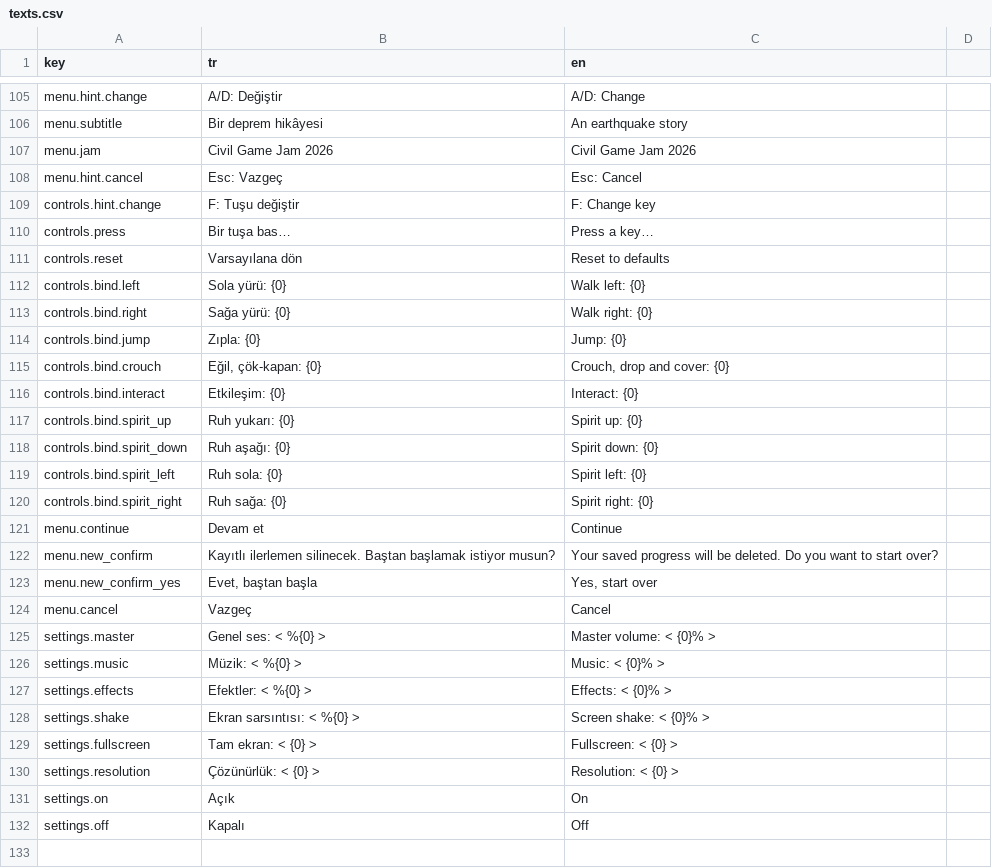
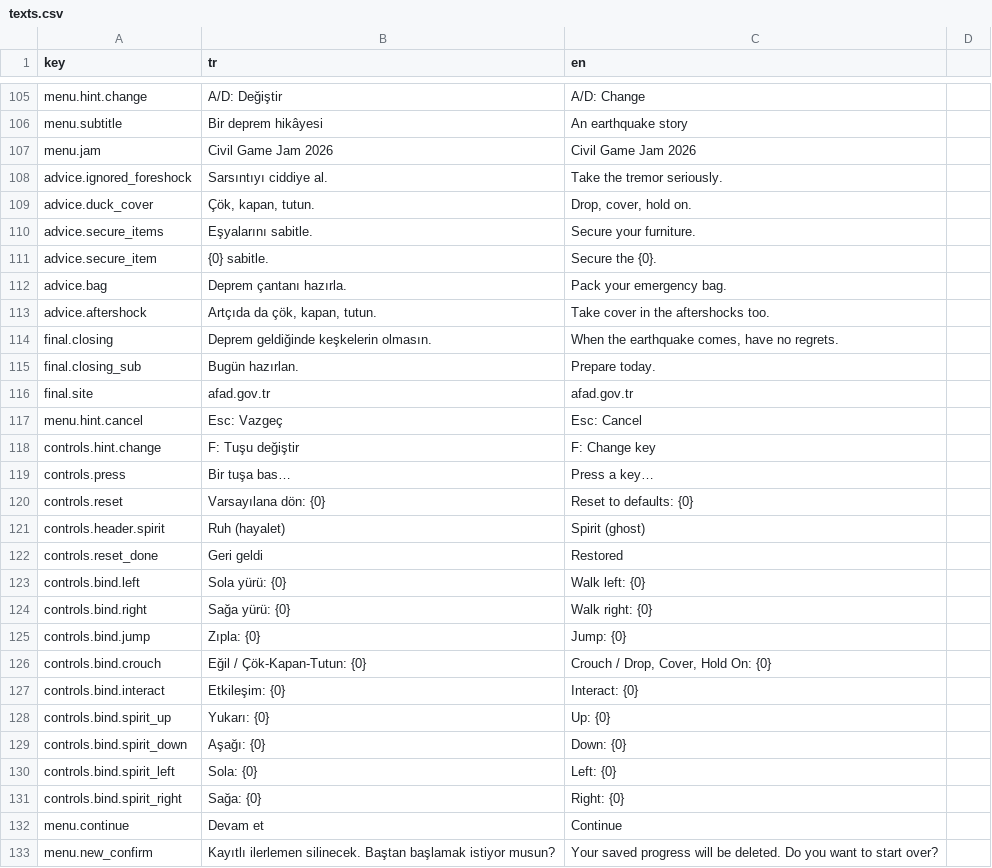
Before and after one commit to g0ktengri/i-wish-civilgamejam2026, a CSV file: Assets/Resources/texts.csv, drawn as a sheet; only a part is shown, gaps mark what is left out; the shorter side is filled out with more unchanged rows.

```diff
--- a/Assets/Resources/texts.csv
+++ b/Assets/Resources/texts.csv
@@ -131,2 +131,11 @@ menu.subtitle,Bir deprem hikâyesi,An earthquake story
 menu.jam,Civil Game Jam 2026,Civil Game Jam 2026
+advice.ignored_foreshock,Sarsıntıyı ciddiye al.,Take the tremor seriously.
+advice.duck_cover,"Çök, kapan, tutun.","Drop, cover, hold on."
+advice.secure_items,Eşyalarını sabitle.,Secure your furniture.
+advice.secure_item,{0} sabitle.,Secure the {0}.
+advice.bag,Deprem çantanı hazırla.,Pack your emergency bag.
+advice.aftershock,"Artçıda da çök, kapan, tutun.",Take cover in the aftershocks too.
+final.closing,Deprem geldiğinde keşkelerin olmasın.,"When the earthquake comes, have no regrets."
+final.closing_sub,Bugün hazırlan.,Prepare today.
+final.site,afad.gov.tr,afad.gov.tr
 menu.hint.cancel,Esc: Vazgeç,Esc: Cancel
@@ -134,3 +143,5 @@ controls.hint.change,F: Tuşu değiştir,F: Change key
 controls.press,Bir tuşa bas…,Press a key…
-controls.reset,Varsayılana dön,Reset to defaults
+controls.reset,Varsayılana dön: {0},Reset to defaults: {0}
+controls.header.spirit,Ruh (hayalet),Spirit (ghost)
+controls.reset_done,Geri geldi,Restored
 controls.bind.left,Sola yürü: {0},Walk left: {0}
@@ -138,8 +149,8 @@ controls.bind.right,Sağa yürü: {0},Walk right: {0}
 controls.bind.jump,Zıpla: {0},Jump: {0}
-controls.bind.crouch,"Eğil, çök-kapan: {0}","Crouch, drop and cover: {0}"
+controls.bind.crouch,Eğil / Çök-Kapan-Tutun: {0},"Crouch / Drop, Cover, Hold On: {0}"
 controls.bind.interact,Etkileşim: {0},Interact: {0}
-controls.bind.spirit_up,Ruh yukarı: {0},Spirit up: {0}
-controls.bind.spirit_down,Ruh aşağı: {0},Spirit down: {0}
-controls.bind.spirit_left,Ruh sola: {0},Spirit left: {0}
-controls.bind.spirit_right,Ruh sağa: {0},Spirit right: {0}
+controls.bind.spirit_up,Yukarı: {0},Up: {0}
+controls.bind.spirit_down,Aşağı: {0},Down: {0}
+controls.bind.spirit_left,Sola: {0},Left: {0}
+controls.bind.spirit_right,Sağa: {0},Right: {0}
 menu.continue,Devam et,Continue
```
Also changed, not shown: 16 other files.
